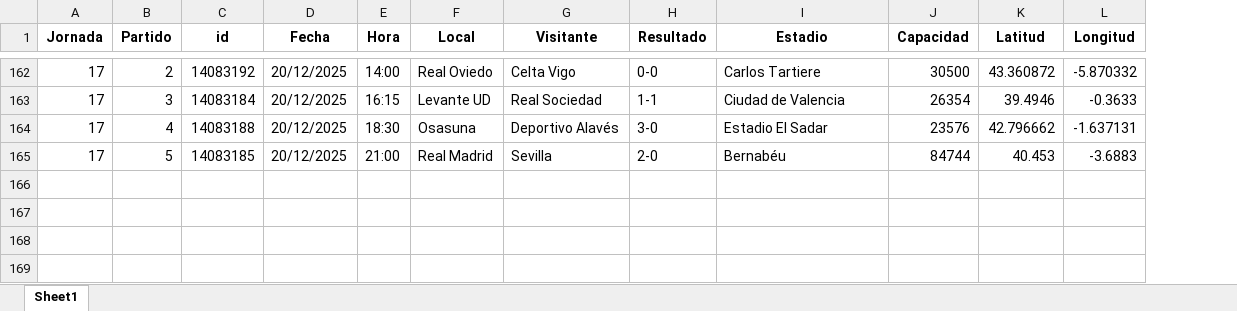
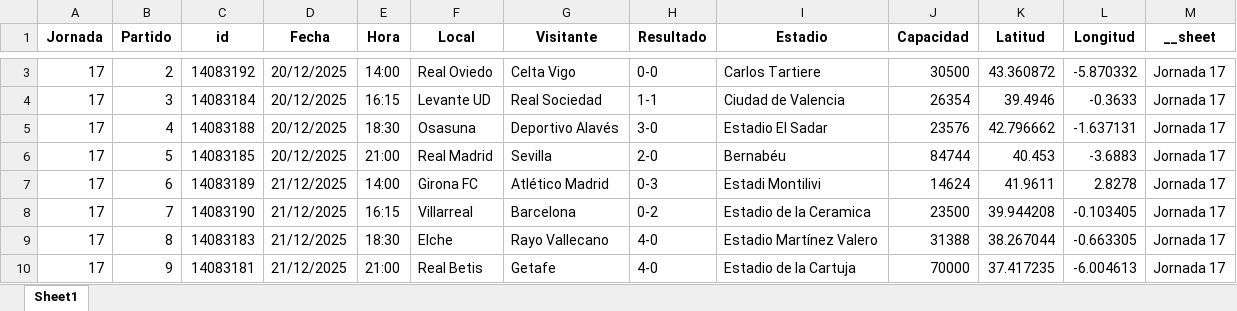
Before and after one commit to ivanarganda/proyectosFlet, an Excel workbook: webscrapping/sofascore/Server/files_initted/partidos_info.xlsx, sheet Sheet1, drawn as a sheet; only a part is shown, gaps mark what is left out; values as stored, in another font and other column widths than the file's, no borders; the diff covers the shown part only; the diff names each change by its address in the sheet, - before the commit and + after, or states it on an @@ line.

```diff
--- a/webscrapping/sofascore/Server/files_initted/partidos_info.xlsx (sheet Sheet1)
+++ b/webscrapping/sofascore/Server/files_initted/partidos_info.xlsx (sheet Sheet1)
+column M (__sheet), rows 3-6: all Jornada 17
+row 7: 17 | 6 | 14083189 | 21/12/2025 | 14:00 | Girona FC | Atlético Madrid | 0-3 | Estadi Montilivi | 14624 | 41.9611 | 2.8278 | Jornada 17
+row 8: 17 | 7 | 14083190 | 21/12/2025 | 16:15 | Villarreal | Barcelona | 0-2 | Estadio de la Ceramica | 23500 | 39.944208 | -0.103405 | Jornada 17
+row 9: 17 | 8 | 14083183 | 21/12/2025 | 18:30 | Elche | Rayo Vallecano | 4-0 | Estadio Martínez Valero | 31388 | 38.267044 | -0.663305 | Jornada 17
+row 10: 17 | 9 | 14083181 | 21/12/2025 | 21:00 | Real Betis | Getafe | 4-0 | Estadio de la Cartuja | 70000 | 37.417235 | -6.004613 | Jornada 17
```
Also changed, not shown: 159 removed rows elsewhere in this sheet, 12 other files.
